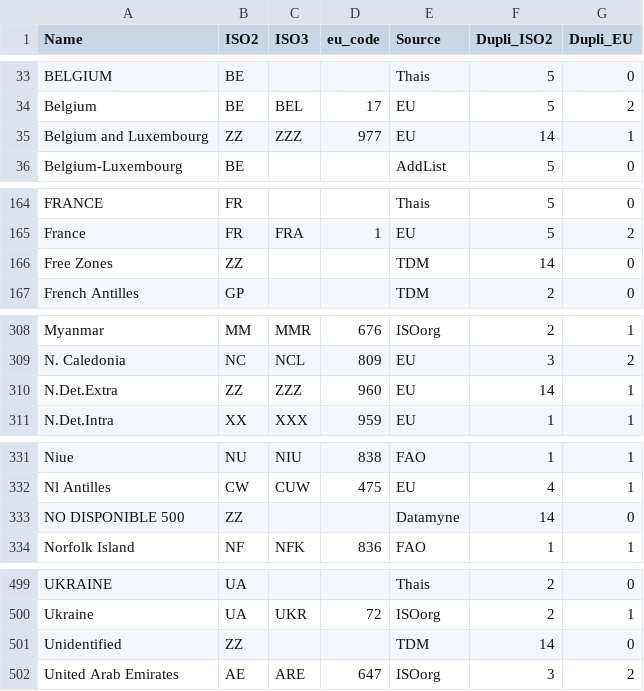
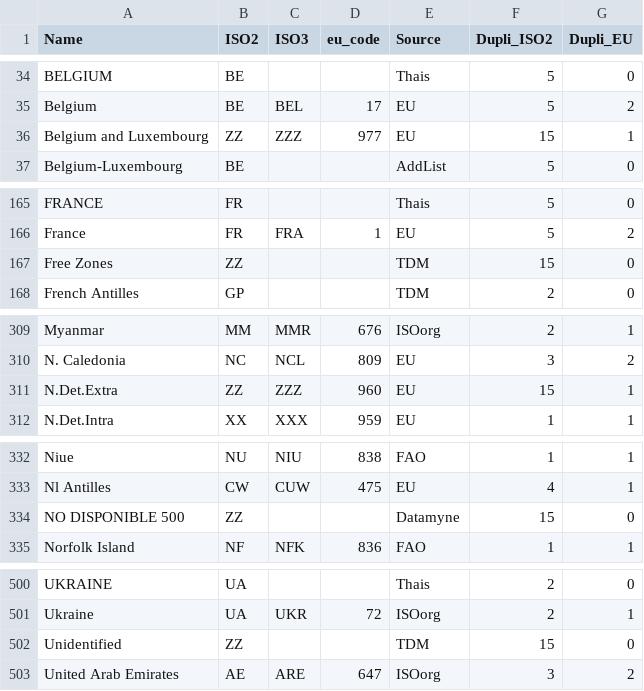
Before and after one commit to hoolio61/data, a CSV file: biglist.csv, drawn as a sheet; only a part is shown, gaps mark what is left out; the diff covers the shown part only.

```diff
--- a/biglist.csv
+++ b/biglist.csv
@@ -34,3 +35,3 @@ BELGIUM,BE,,,Thais,5,0
 Belgium,BE,BEL,17,EU,5,2
-Belgium and Luxembourg,ZZ,ZZZ,977,EU,14,1
+Belgium and Luxembourg,ZZ,ZZZ,977,EU,15,1
 Belgium-Luxembourg,BE,,,AddList,5,0
@@ -165,3 +166,3 @@ FRANCE,FR,,,Thais,5,0
 France,FR,FRA,1,EU,5,2
-Free Zones,ZZ,,,TDM,14,0
+Free Zones,ZZ,,,TDM,15,0
 French Antilles,GP,,,TDM,2,0
@@ -309,3 +310,3 @@ Myanmar,MM,MMR,676,ISOorg,2,1
 N. Caledonia,NC,NCL,809,EU,3,2
-N.Det.Extra,ZZ,ZZZ,960,EU,14,1
+N.Det.Extra,ZZ,ZZZ,960,EU,15,1
 N.Det.Intra,XX,XXX,959,EU,1,1
@@ -332,3 +333,3 @@ Niue,NU,NIU,838,FAO,1,1
 Nl Antilles,CW,CUW,475,EU,4,1
-NO DISPONIBLE 500,ZZ,,,Datamyne,14,0
+NO DISPONIBLE 500,ZZ,,,Datamyne,15,0
 Norfolk Island,NF,NFK,836,FAO,1,1
@@ -500,3 +501,3 @@ UKRAINE,UA,,,Thais,2,0
 Ukraine,UA,UKR,72,ISOorg,2,1
-Unidentified,ZZ,,,TDM,14,0
+Unidentified,ZZ,,,TDM,15,0
 United Arab Emirates,AE,ARE,647,ISOorg,3,2
```
Also changed, not shown: 2 added rows and 11 edited cells elsewhere in this file.
